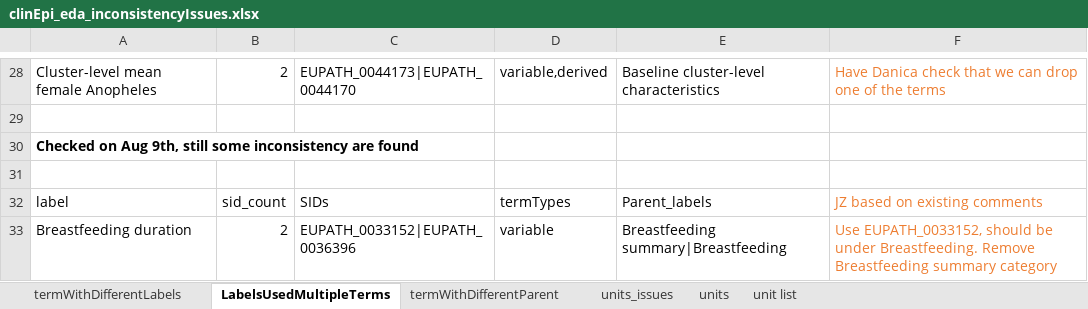
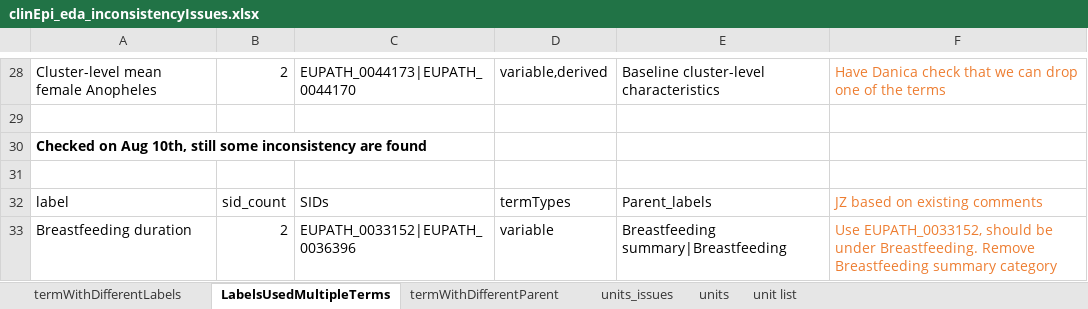
Before and after one commit to VEuPathDB/ApiCommonData, an Excel workbook: Load/ontology/harmonization/clinEpi_eda_inconsistencyIssues.xlsx, sheet LabelsUsedMultipleTerms, drawn as a sheet; only a part is shown, gaps mark what is left out; values as stored, in another font and other column widths than the file's, no borders; the diff names each change by its address in the sheet, - before the commit and + after, or states it on an @@ line.

```diff
--- a/Load/ontology/harmonization/clinEpi_eda_inconsistencyIssues.xlsx (sheet LabelsUsedMultipleTerms)
+++ b/Load/ontology/harmonization/clinEpi_eda_inconsistencyIssues.xlsx (sheet LabelsUsedMultipleTerms)
-A30: …on Aug 9th, still some…
+A30: …on Aug 10th, still some…
```
Also changed, not shown: sheet termWithDifferentLabels, sheet termWithDifferentParent.
